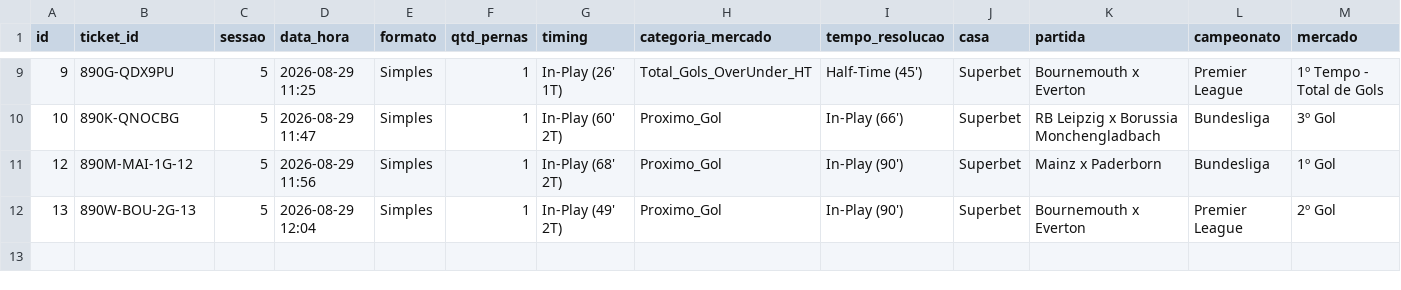
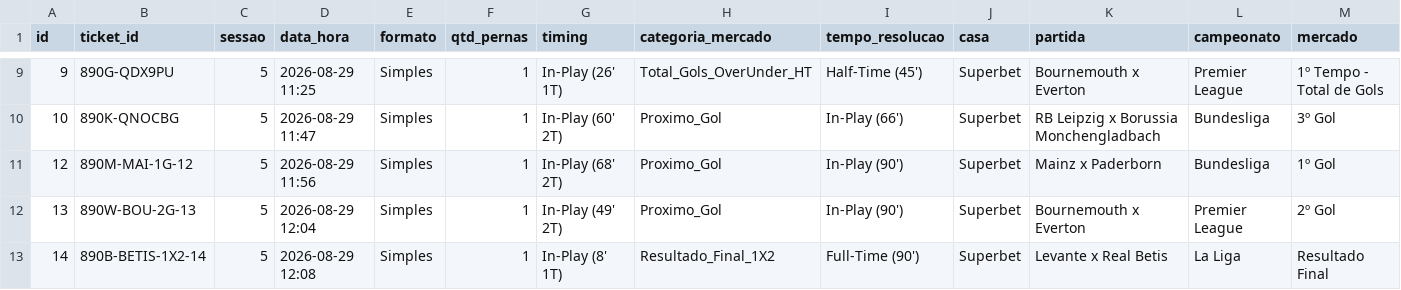
Before and after one commit to cspgabriel/superbet-robo-gestao-banca, a CSV file: data/bets-20260829.csv, drawn as a sheet; only a part is shown, gaps mark what is left out; rows hold the shown columns only; the diff names each change by its address in the sheet, - before the commit and + after, or states it on an @@ line.

Commit message:
feat: place Ticket #14 Real Betis Win (1X2) @ 2.40 (Stake R$ 10.00 -> R$ 24.00) in La Liga - Diversifying into Match Winner Markets

```diff
--- a/data/bets-20260829.csv
+++ b/data/bets-20260829.csv
+row 13: 14 | 890B-BETIS-1X2-14 | 5 | 2026-08-29 12:08 | Simples | 1 | In-Play (8' 1T) | Resultado_Final_1X2 | Full-Time (90') | Superbet | Levante x Real Betis | La Liga | Resultado Final
```
Also changed, not shown: 1 other file.
